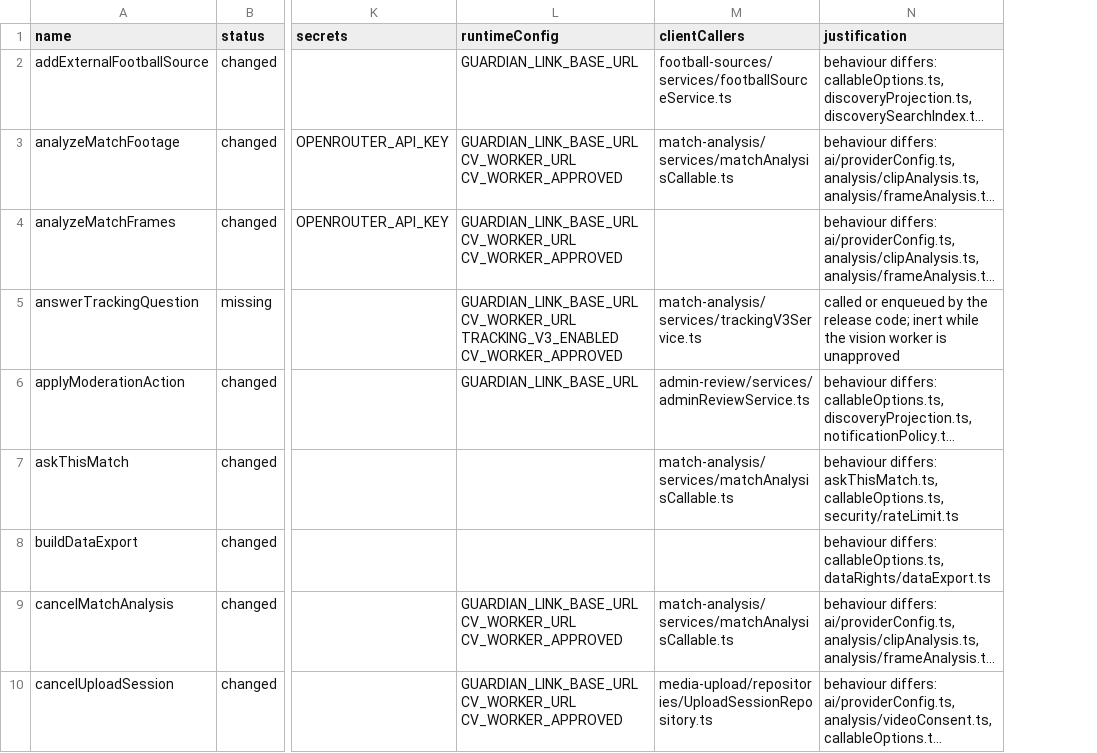
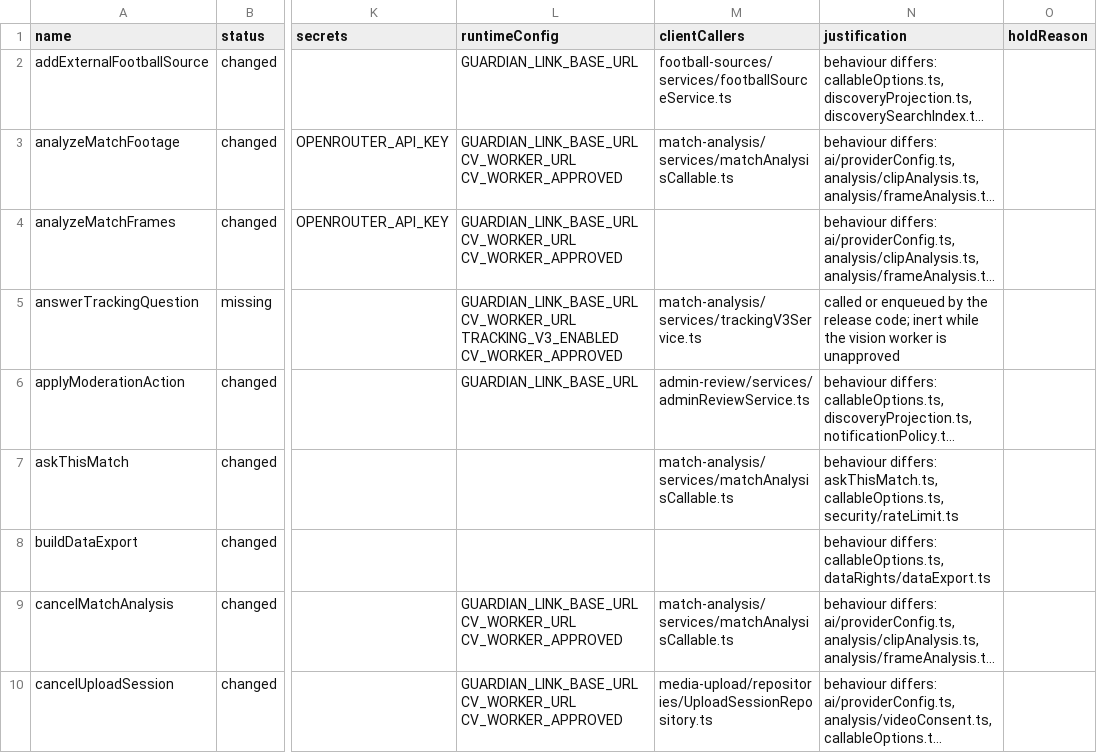
Before and after one commit to CapalotDaGreat/ScoutX, a CSV file: docs/release/backend-deploy-manifest-2026-11-12.csv, drawn as a sheet; only a part is shown, gaps mark what is left out; long unchanged cells end in …; the diff names each change by its address in the sheet, - before the commit and + after, or states it on an @@ line.

```diff
--- a/docs/release/backend-deploy-manifest-2026-11-12.csv
+++ b/docs/release/backend-deploy-manifest-2026-11-12.csv
+column O (holdReason), empty
```
Also changed, not shown: 7 other files.
